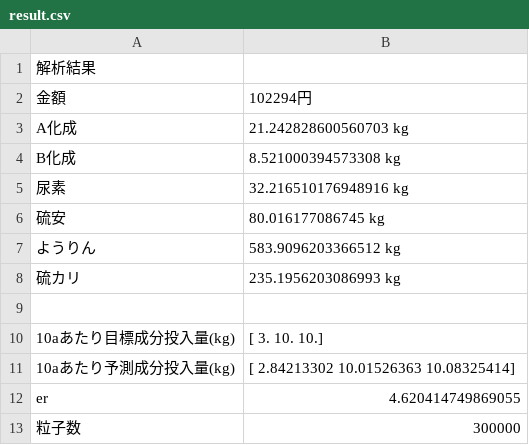
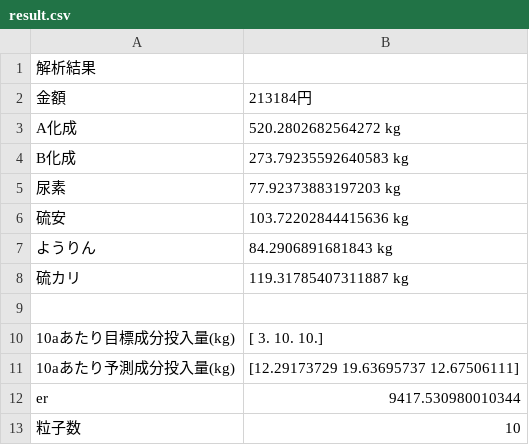
Before and after one commit to kazulagi/sehi, a CSV file: result.csv, drawn as a sheet.

Commit message:
upd

```diff
--- a/result.csv
+++ b/result.csv
@@ -1,13 +1,13 @@
 解析結果,
- 金額, 102294円
-A化成, 21.242828600560703 kg
-B化成, 8.521000394573308 kg
-尿素, 32.216510176948916 kg
-硫安, 80.016177086745 kg
-ようりん, 583.9096203366512 kg
-硫カリ, 235.1956203086993 kg
+ 金額, 213184円
+A化成, 520.2802682564272 kg
+B化成, 273.79235592640583 kg
+尿素, 77.92373883197203 kg
+硫安, 103.72202844415636 kg
+ようりん, 84.2906891681843 kg
+硫カリ, 119.31785407311887 kg
 
 10aあたり目標成分投入量(kg), [ 3. 10. 10.]
-10aあたり予測成分投入量(kg), [ 2.84213302 10.01526363 10.08325414]
-er, 4.620414749869055
-粒子数,300000
+10aあたり予測成分投入量(kg), [12.29173729 19.63695737 12.67506111]
+er, 9417.530980010344
+粒子数,10
```
